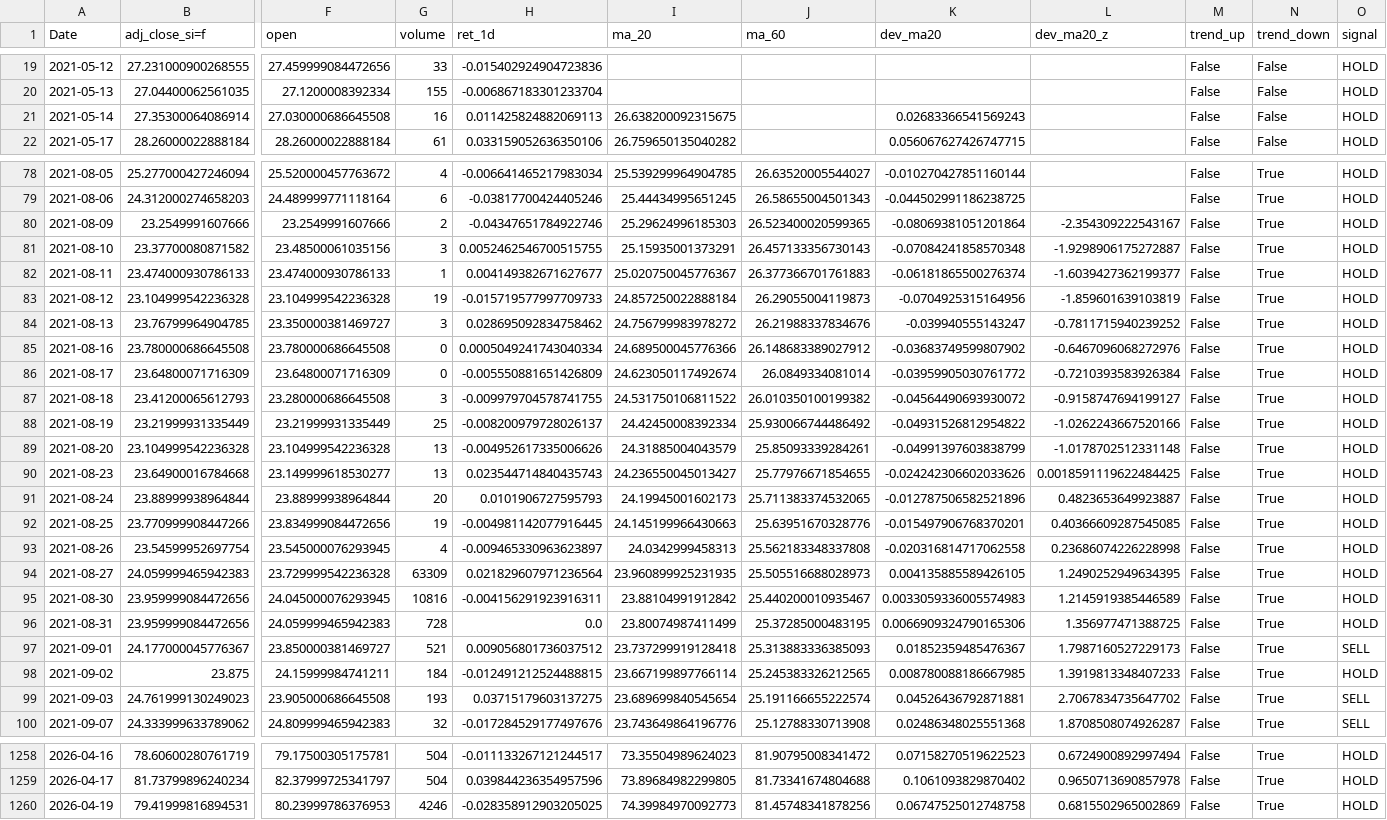
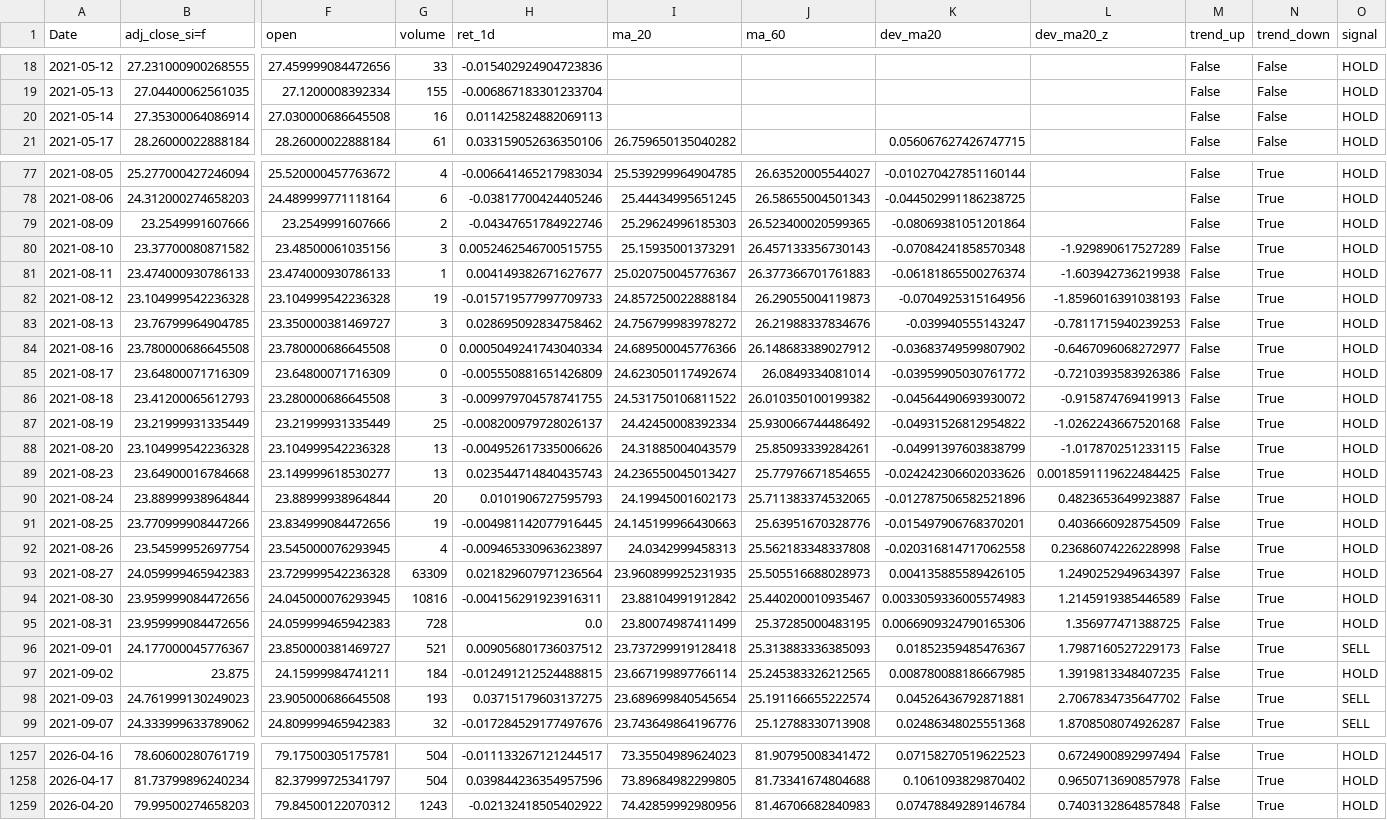
Before and after one commit to patricxie/precious-metal-premium-strategy, a CSV file: transform/data/silver_futures_features.csv, drawn as a sheet; only a part is shown, gaps mark what is left out; removed rows and columns are numbered as before the commit, all else as after; rows hold the shown columns only; the diff covers the shown part only; the diff names each change by its address in the sheet, - before the commit and + after, or states it on an @@ line.

```diff
--- a/transform/data/silver_futures_features.csv
+++ b/transform/data/silver_futures_features.csv
-I20 (ma_20): 26.638200092315675
+I20 (ma_20): (empty)
-K20 (dev_ma20): 0.02683366541569243
+K20 (dev_ma20): (empty)
-L79 (dev_ma20_z): -2.354309222543167
+L79 (dev_ma20_z): (empty)
-L80 (dev_ma20_z): -1.9298906175272887
+L80 (dev_ma20_z): -1.929890617527289
-L81 (dev_ma20_z): -1.6039427362199377
+L81 (dev_ma20_z): -1.603942736219938
-L82 (dev_ma20_z): -1.859601639103819
+L82 (dev_ma20_z): -1.8596016391038193
-L83 (dev_ma20_z): -0.7811715940239252
+L83 (dev_ma20_z): -0.7811715940239253
-L84 (dev_ma20_z): -0.6467096068272976
+L84 (dev_ma20_z): -0.6467096068272977
-L85 (dev_ma20_z): -0.7210393583926384
+L85 (dev_ma20_z): -0.7210393583926386
-L86 (dev_ma20_z): -0.9158747694199127
+L86 (dev_ma20_z): -0.915874769419913
-L87 (dev_ma20_z): -1.0262243667520166
+L87 (dev_ma20_z): -1.0262243667520168
-L88 (dev_ma20_z): -1.0178702512331148
+L88 (dev_ma20_z): -1.017870251233115
-L91 (dev_ma20_z): 0.40366609287545085
+L91 (dev_ma20_z): 0.4036660928754509
-L93 (dev_ma20_z): 1.2490252949634395
+L93 (dev_ma20_z): 1.2490252949634397
-L97 (dev_ma20_z): 1.3919813348407233
+L97 (dev_ma20_z): 1.3919813348407235
-row 1260: 2026-04-19 | 79.41999816894531 | 80.23999786376953 | 4246 | -0.028358912903205025 | 74.39984970092773 | 81.45748341878256 | 0.06747525012748758 | 0.6815502965002869 | False | True | HOLD
+row 1259: 2026-04-20 | 79.99500274658203 | 79.84500122070312 | 1243 | -0.02132418505402922 | 74.42859992980956 | 81.46706682840983 | 0.07478849289146784 | 0.7403132864857848 | False | True | HOLD
```
Also changed, not shown: 1 removed row and 48 edited cells elsewhere in this file, extract/data/gold_futures.csv, extract/data/silver_futures.csv, 3 other files.
